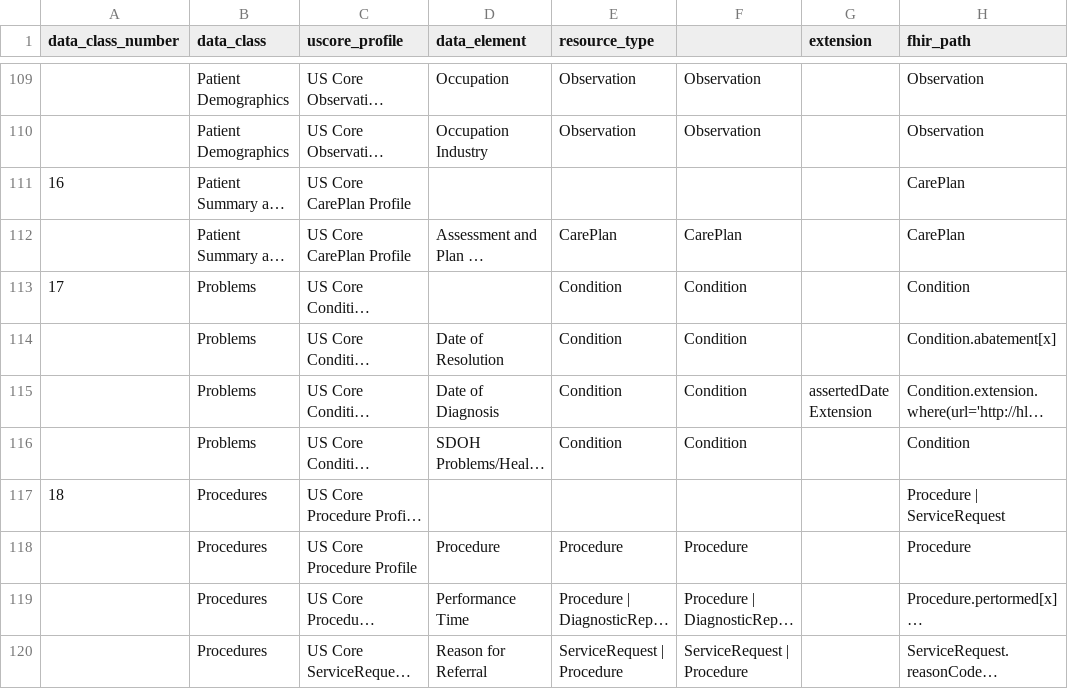
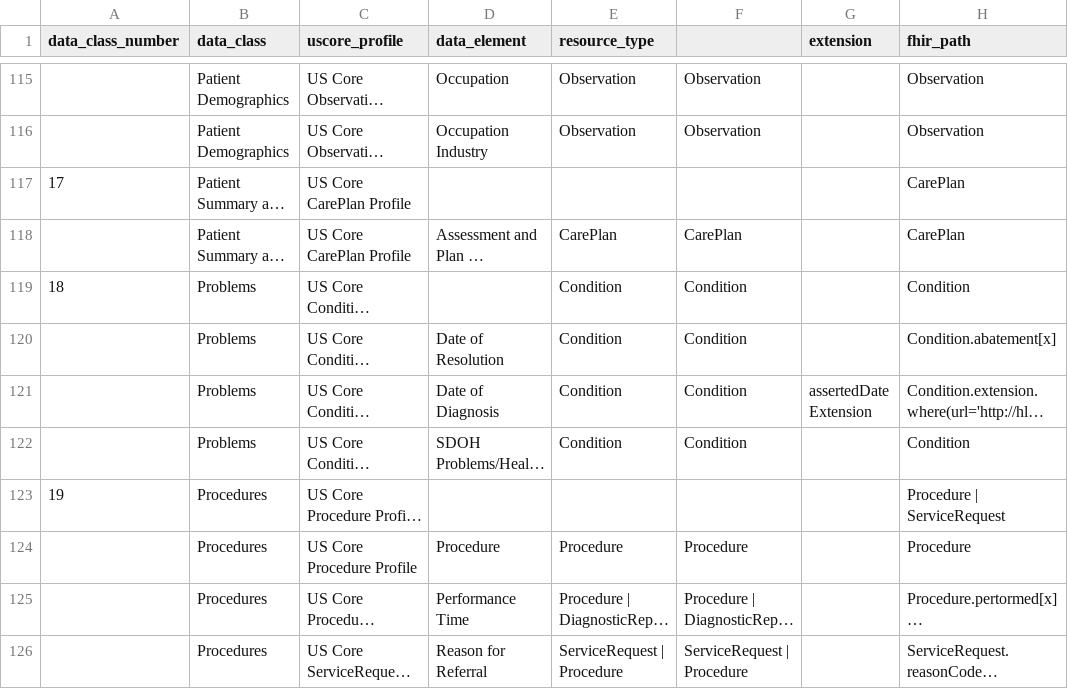
Before and after one commit to Healthedata1/USCDI5-Sandbox, a CSV file: input/data/uscdi-table.csv, drawn as a sheet; only a part is shown, gaps mark what is left out; long unchanged cells end in …; addresses are those after the commit; the diff covers the shown part only; the diff names each change by its address in the sheet, - before the commit and + after, or states it on an @@ line.

```diff
--- a/input/data/uscdi-table.csv
+++ b/input/data/uscdi-table.csv
-A117 (data_class_number): 16
+A117 (data_class_number): 17
-A119 (data_class_number): 17
+A119 (data_class_number): 18
-A123 (data_class_number): 18
+A123 (data_class_number): 19
```
Also changed, not shown: 6 added rows and 3 edited cells elsewhere in this file, 4 other files.
